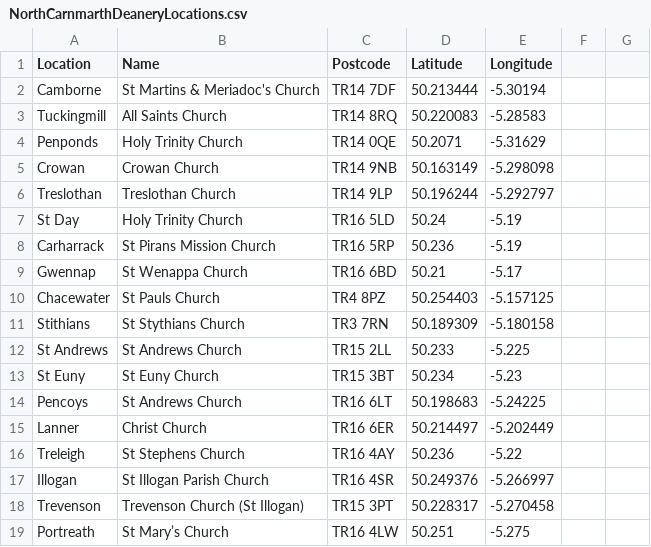
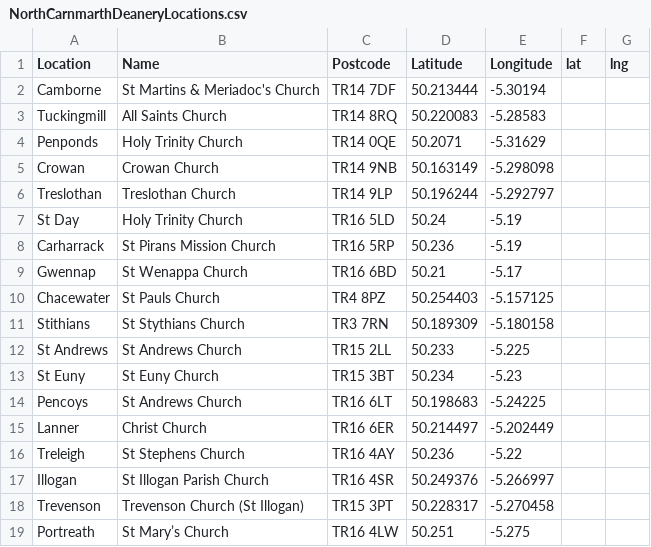
Before and after one commit to ByteNadeem/Deanery, a CSV file: docs/NorthCarnmarthDeaneryLocations.csv, drawn as a sheet; the diff names each change by its address in the sheet, - before the commit and + after, or states it on an @@ line.

Commit message:
Refactor map functionality and update location data handling

```diff
--- a/docs/NorthCarnmarthDeaneryLocations.csv
+++ b/docs/NorthCarnmarthDeaneryLocations.csv
-F1: (empty)
+F1: lat
-G1: (empty)
+G1: lng
```
Also changed, not shown: 3 other files.
